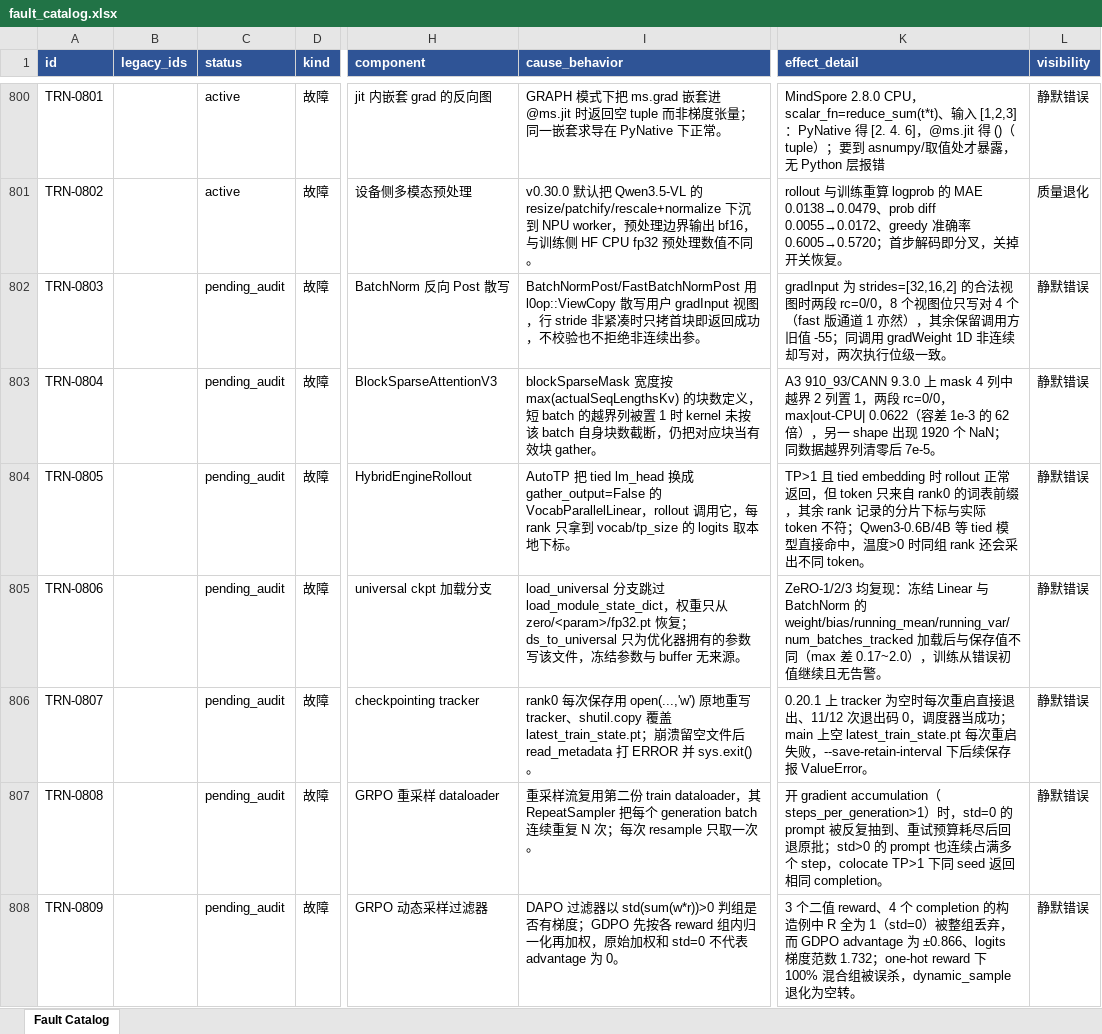
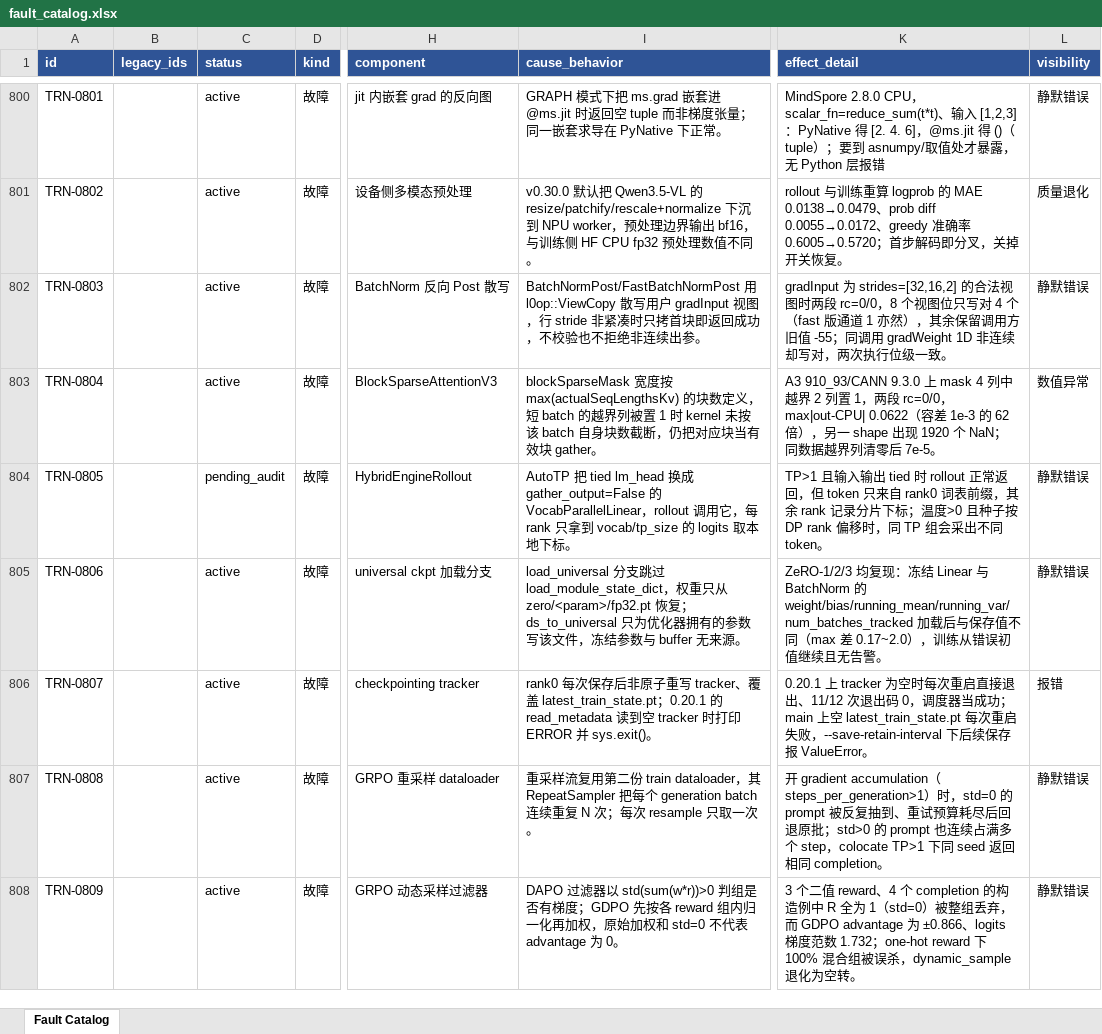
Before and after one commit to RinshannKaihou/training_error_review, an Excel workbook: views/fault_catalog.xlsx, sheet Fault Catalog, drawn as a sheet; only a part is shown, gaps mark what is left out; values as stored, in another font and other column widths than the file's, no borders; the diff covers the shown part only; the diff names each change by its address in the sheet, - before the commit and + after, or states it on an @@ line.

Commit message:
daily audit 2026-11-26: training

```diff
--- a/views/fault_catalog.xlsx (sheet Fault Catalog)
+++ b/views/fault_catalog.xlsx (sheet Fault Catalog)
-C802:C803 (status): pending_audit
+C802:C803 (status): active
-L803 (visibility): 静默错误
+L803 (visibility): 数值异常
-K804 (effect_detail): TP>1 且 tied embedding 时 rollout 正常返回，但 token 只来自 rank0 的词表前缀，其余 rank 记录的分片下标与实际 token 不符；Qwen3-0.6B/4B 等 tied 模型直接命中，温度>0 时同组 rank 还会采出不…
+K804 (effect_detail): TP>1 且输入输出 tied 时 rollout 正常返回，但 token 只来自 rank0 词表前缀，其余 rank 记录分片下标；温度>0 且种子按 DP rank 偏移时，同 TP 组会采出不…
-C805:C808 (status): pending_audit
+C805:C808 (status): active
-I806 (cause_behavior): …保存用 open(...,'w') 原地重写 tracker、shutil.copy 覆盖 latest_train_state.pt；崩溃留空文件后 read_metadata 打 ERROR…
+I806 (cause_behavior): …保存后非原子重写 tracker、覆盖 latest_train_state.pt；0.20.1 的 read_metadata 读到空 tracker 时打印 ERROR…
-L806 (visibility): 静默错误
+L806 (visibility): 报错
```
Also changed, not shown: 14 edited cells elsewhere in this sheet, 28 other files.
